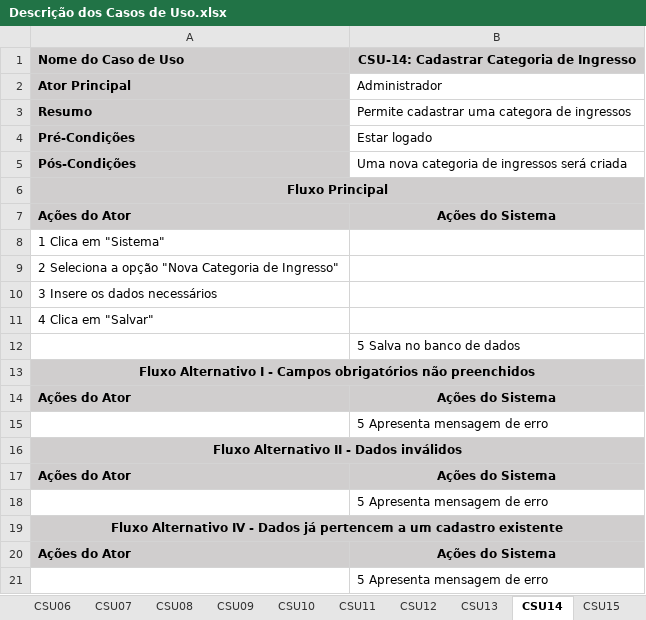
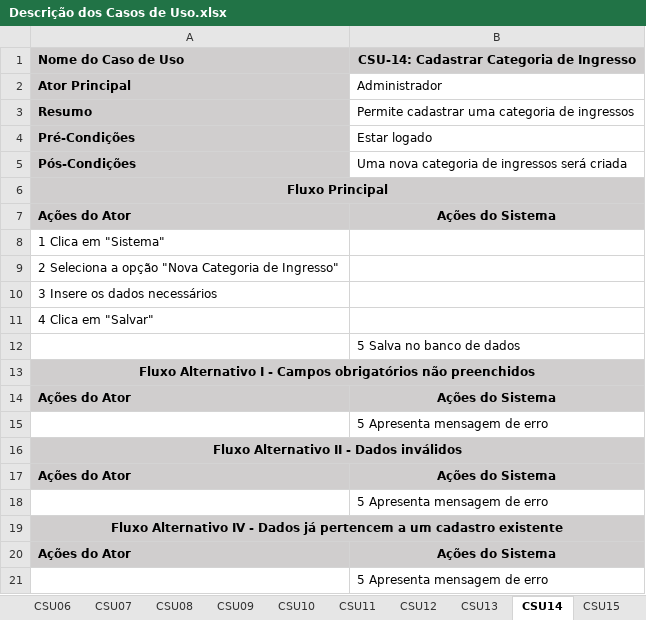
Before and after one commit to heltonricardo/ingressoja-api, an Excel workbook: files/Casos de Uso/Descrição dos Casos de Uso.xlsx, sheet CSU14, drawn as a sheet; values as stored, in another font and other column widths than the file's, no borders; the diff names each change by its address in the sheet, - before the commit and + after, or states it on an @@ line.

```diff
--- a/files/Casos de Uso/Descrição dos Casos de Uso.xlsx (sheet CSU14)
+++ b/files/Casos de Uso/Descrição dos Casos de Uso.xlsx (sheet CSU14)
-B3: Permite cadastrar uma categora de ingressos
+B3: Permite cadastrar uma categoria de ingressos
```
Also changed, not shown: sheet CSU16, sheet CSU19, sheet CSU17, sheet CSU15, sheet CSU18.
